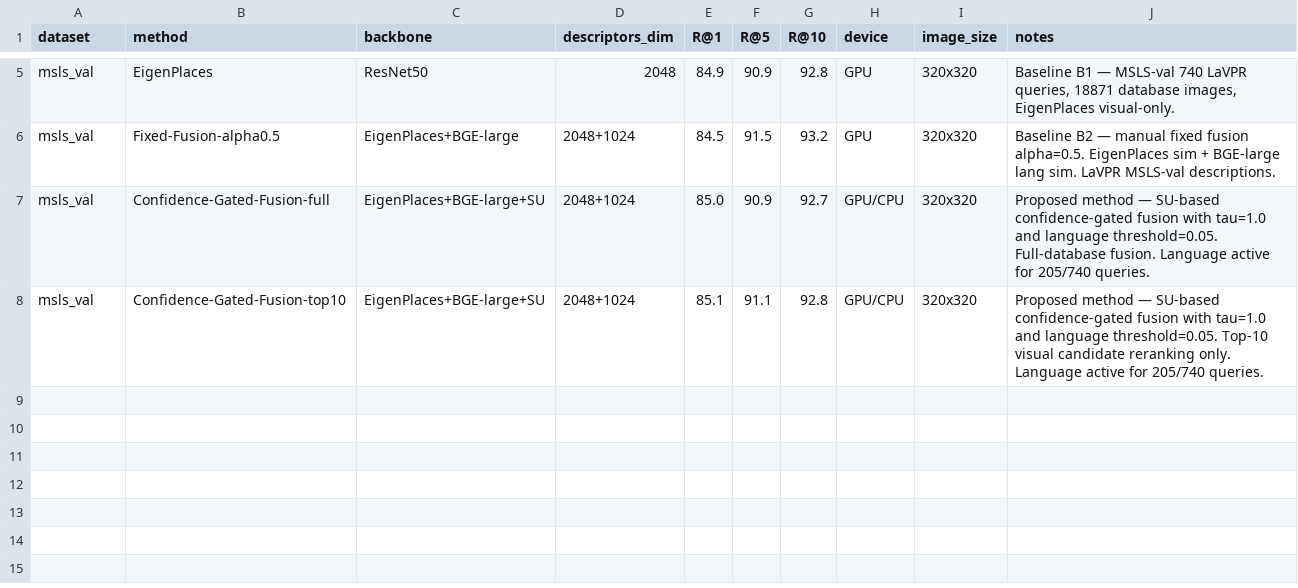
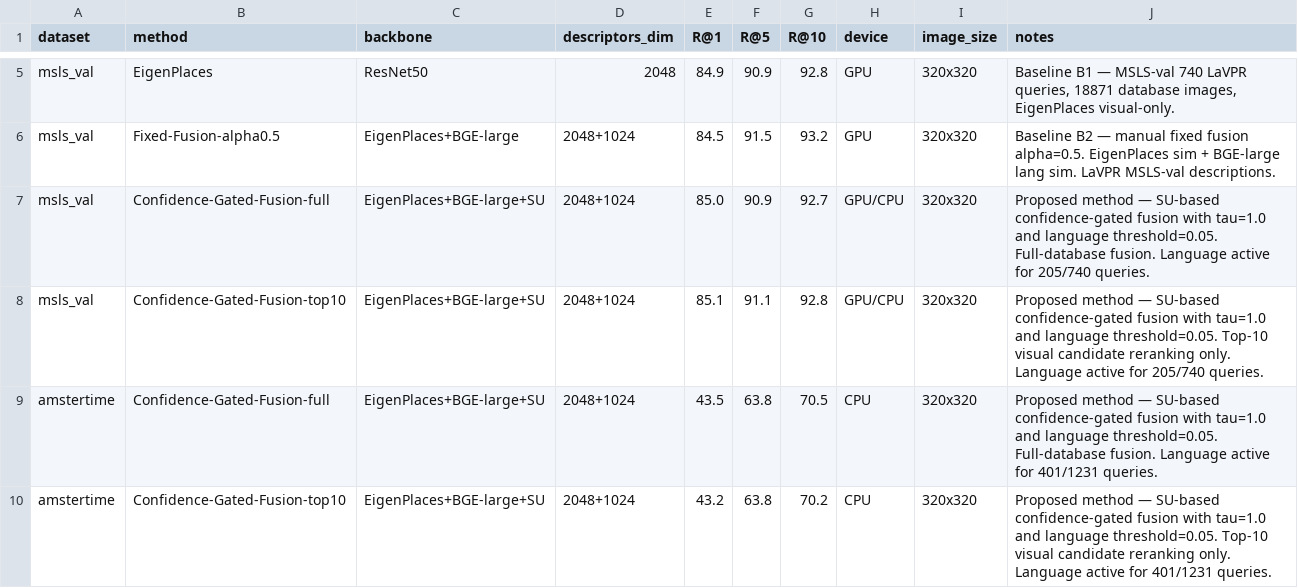
Before and after one commit to azuuuake/vpr-language-fusion, a CSV file: results/baseline_results.csv, drawn as a sheet; only a part is shown, gaps mark what is left out; the diff names each change by its address in the sheet, - before the commit and + after, or states it on an @@ line.

Commit message:
Update baseline_results.csv

```diff
--- a/results/baseline_results.csv
+++ b/results/baseline_results.csv
+row 9: amstertime | Confidence-Gated-Fusion-full | EigenPlaces+BGE-large+SU | 2048+1024 | 43.5 | 63.8 | 70.5 | CPU | 320x320 | Proposed method — SU-based confidence-gated fusion with tau=1.0 and language threshold=0.05. Full-database fusion. Language active for 401/1231 queries.
+row 10: amstertime | Confidence-Gated-Fusion-top10 | EigenPlaces+BGE-large+SU | 2048+1024 | 43.2 | 63.8 | 70.2 | CPU | 320x320 | Proposed method — SU-based confidence-gated fusion with tau=1.0 and language threshold=0.05. Top-10 visual candidate reranking only. Language active for 401/1231 queries.
```
